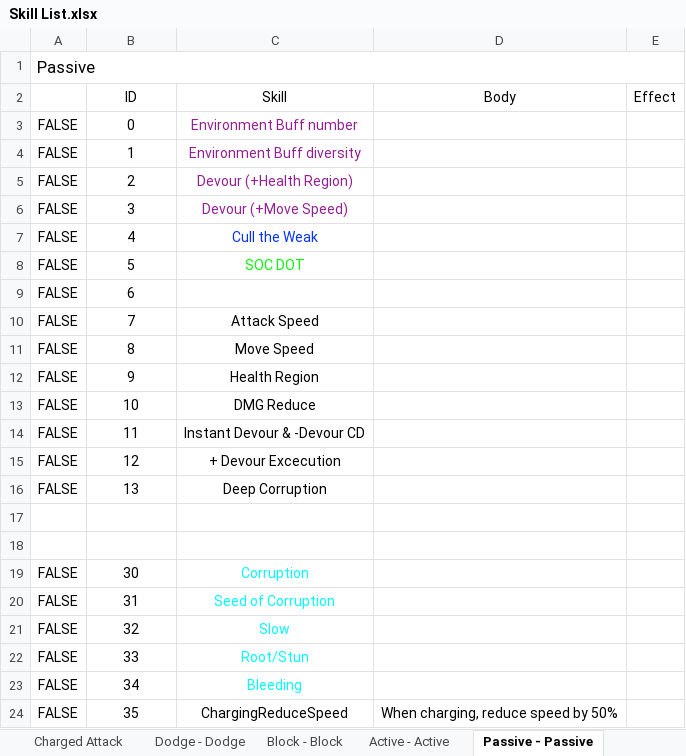
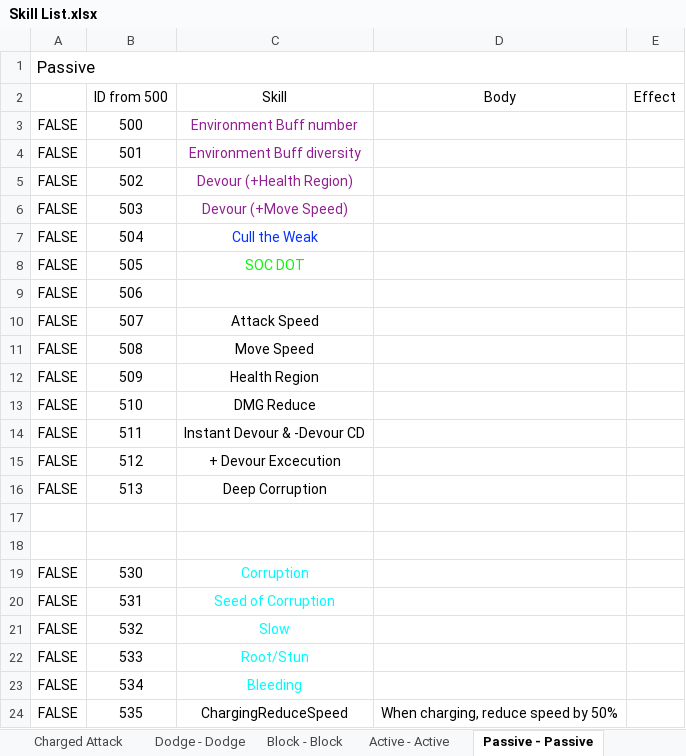
Before and after one commit to HandsomeCharming/Free_Lunch, an Excel workbook: Skill List.xlsx, sheet Passive - Passive, drawn as a sheet; values as stored, in another font and other column widths than the file's, no borders; the diff names each change by its address in the sheet, - before the commit and + after, or states it on an @@ line.

```diff
--- a/Skill List.xlsx (sheet Passive - Passive)
+++ b/Skill List.xlsx (sheet Passive - Passive)
-B2: ID
+B2: ID from 500
-B3 (ID from 500): 0
+B3 (ID from 500): 500
-B4 (ID from 500): 1
+B4 (ID from 500): 501
-B5 (ID from 500): 2
+B5 (ID from 500): 502
-B6 (ID from 500): 3
+B6 (ID from 500): 503
-B7 (ID from 500): 4
+B7 (ID from 500): 504
-B8 (ID from 500): 5
+B8 (ID from 500): 505
-B9 (ID from 500): 6
+B9 (ID from 500): 506
-B10 (ID from 500): 7
+B10 (ID from 500): 507
-B11 (ID from 500): 8
+B11 (ID from 500): 508
-B12 (ID from 500): 9
+B12 (ID from 500): 509
-B13 (ID from 500): 10
+B13 (ID from 500): 510
-B14 (ID from 500): 11
+B14 (ID from 500): 511
-B15 (ID from 500): 12
+B15 (ID from 500): 512
-B16 (ID from 500): 13
+B16 (ID from 500): 513
-B19 (ID from 500): 30
+B19 (ID from 500): 530
-B20 (ID from 500): 31
+B20 (ID from 500): 531
-B21 (ID from 500): 32
+B21 (ID from 500): 532
-B22 (ID from 500): 33
+B22 (ID from 500): 533
-B23 (ID from 500): 34
+B23 (ID from 500): 534
-B24 (ID from 500): 35
+B24 (ID from 500): 535
```
Also changed, not shown: sheet Charged Attack, sheet Active - Active, sheet Block - Block, sheet Dodge - Dodge, sheet Attack, 8 other files.
